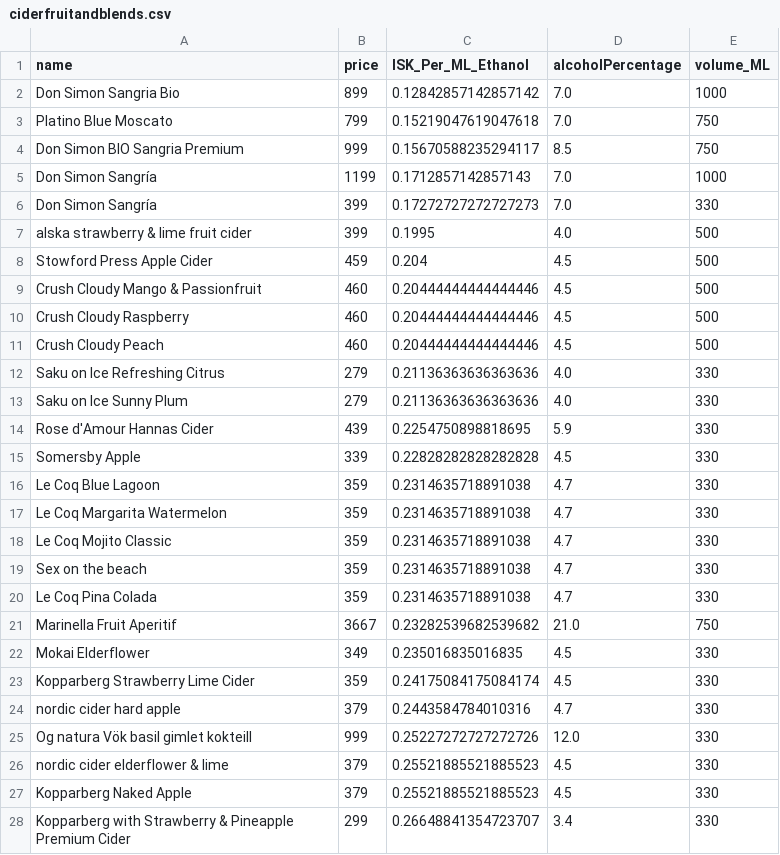
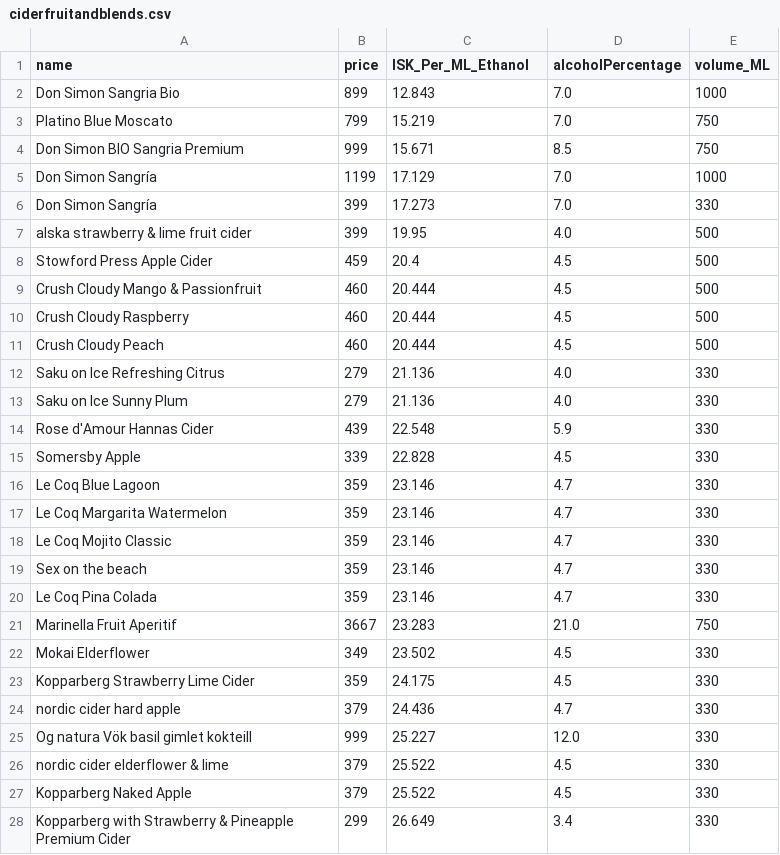
Before and after one commit to ivamtra/Vinbudin, a CSV file: csv/ciderfruitandblends.csv, drawn as a sheet; only a part is shown; the diff covers the shown part only.

```diff
--- a/csv/ciderfruitandblends.csv
+++ b/csv/ciderfruitandblends.csv
@@ -1,28 +1,28 @@
 name,price,ISK_Per_ML_Ethanol,alcoholPercentage,volume_ML
-Don Simon Sangria Bio,899,0.12842857142857142,7.0,1000
-Platino Blue Moscato,799,0.15219047619047618,7.0,750
-Don Simon BIO Sangria Premium,999,0.15670588235294117,8.5,750
-Don Simon Sangría,1199,0.1712857142857143,7.0,1000
-Don Simon Sangría,399,0.17272727272727273,7.0,330
-alska strawberry & lime fruit cider,399,0.1995,4.0,500
-Stowford Press Apple Cider,459,0.204,4.5,500
-Crush Cloudy Mango & Passionfruit,460,0.20444444444444446,4.5,500
-Crush Cloudy Raspberry,460,0.20444444444444446,4.5,500
-Crush Cloudy Peach,460,0.20444444444444446,4.5,500
-Saku on Ice Refreshing Citrus,279,0.21136363636363636,4.0,330
-Saku on Ice Sunny Plum,279,0.21136363636363636,4.0,330
-Rose d'Amour Hannas Cider,439,0.2254750898818695,5.9,330
-Somersby Apple,339,0.22828282828282828,4.5,330
-Le Coq Blue Lagoon,359,0.2314635718891038,4.7,330
-Le Coq Margarita Watermelon,359,0.2314635718891038,4.7,330
-Le Coq Mojito Classic,359,0.2314635718891038,4.7,330
-Sex on the beach,359,0.2314635718891038,4.7,330
-Le Coq Pina Colada,359,0.2314635718891038,4.7,330
-Marinella Fruit Aperitif,3667,0.23282539682539682,21.0,750
-Mokai Elderflower,349,0.235016835016835,4.5,330
-Kopparberg Strawberry Lime Cider,359,0.24175084175084174,4.5,330
-nordic cider hard apple,379,0.2443584784010316,4.7,330
-Og natura Vök basil gimlet kokteill,999,0.25227272727272726,12.0,330
-nordic cider elderflower & lime,379,0.25521885521885523,4.5,330
-Kopparberg Naked Apple,379,0.25521885521885523,4.5,330
-Kopparberg with Strawberry & Pineapple Premium Cider,299,0.26648841354723707,3.4,330
+Don Simon Sangria Bio,899,12.843,7.0,1000
+Platino Blue Moscato,799,15.219,7.0,750
+Don Simon BIO Sangria Premium,999,15.671,8.5,750
+Don Simon Sangría,1199,17.129,7.0,1000
+Don Simon Sangría,399,17.273,7.0,330
+alska strawberry & lime fruit cider,399,19.95,4.0,500
+Stowford Press Apple Cider,459,20.4,4.5,500
+Crush Cloudy Mango & Passionfruit,460,20.444,4.5,500
+Crush Cloudy Raspberry,460,20.444,4.5,500
+Crush Cloudy Peach,460,20.444,4.5,500
+Saku on Ice Refreshing Citrus,279,21.136,4.0,330
+Saku on Ice Sunny Plum,279,21.136,4.0,330
+Rose d'Amour Hannas Cider,439,22.548,5.9,330
+Somersby Apple,339,22.828,4.5,330
+Le Coq Blue Lagoon,359,23.146,4.7,330
+Le Coq Margarita Watermelon,359,23.146,4.7,330
+Le Coq Mojito Classic,359,23.146,4.7,330
+Sex on the beach,359,23.146,4.7,330
+Le Coq Pina Colada,359,23.146,4.7,330
+Marinella Fruit Aperitif,3667,23.283,21.0,750
+Mokai Elderflower,349,23.502,4.5,330
+Kopparberg Strawberry Lime Cider,359,24.175,4.5,330
+nordic cider hard apple,379,24.436,4.7,330
+Og natura Vök basil gimlet kokteill,999,25.227,12.0,330
+nordic cider elderflower & lime,379,25.522,4.5,330
+Kopparberg Naked Apple,379,25.522,4.5,330
+Kopparberg with Strawberry & Pineapple Premium Cider,299,26.649,3.4,330
```
Also changed, not shown: 94 edited cells elsewhere in this file, csv/aromatised.csv, csv/bubbly.csv, 10 other files.
